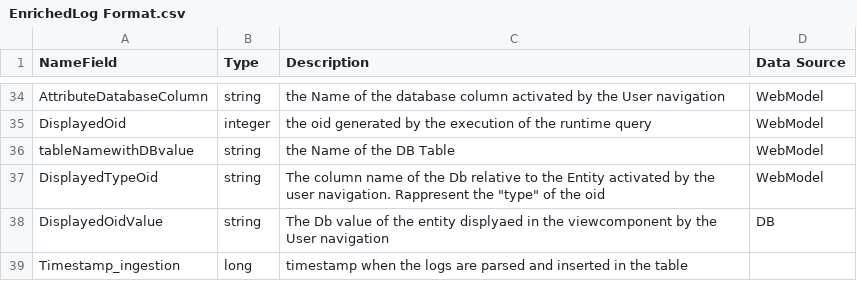
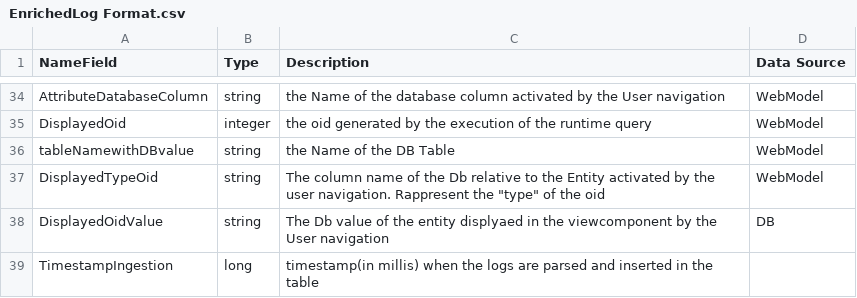
Before and after one commit to thanaskoka/WebAnalytics, a CSV file: SparkApplication/EnrichedLog Format.csv, drawn as a sheet; only a part is shown, gaps mark what is left out.

```diff
--- a/SparkApplication/EnrichedLog Format.csv
+++ b/SparkApplication/EnrichedLog Format.csv
@@ -38,2 +38,2 @@ NameField;Type;Description;Data Source
   DisplayedOidValue; string ;The Db value of the entity displyaed in the viewcomponent by the User navigation;DB
-Timestamp_ingestion;long;timestamp when the logs are parsed and inserted in the table;
+TimestampIngestion;long;timestamp(in millis) when the logs are parsed and inserted in the table;
```
Also changed, not shown: 1 other file.
